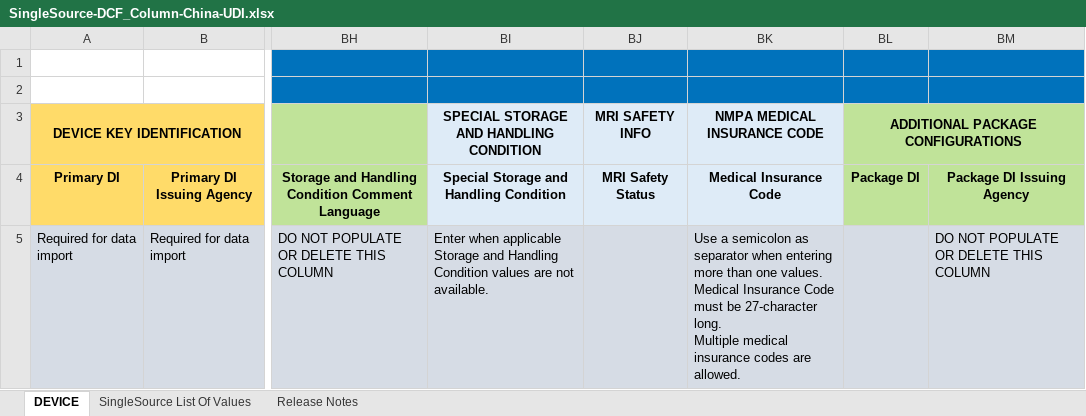
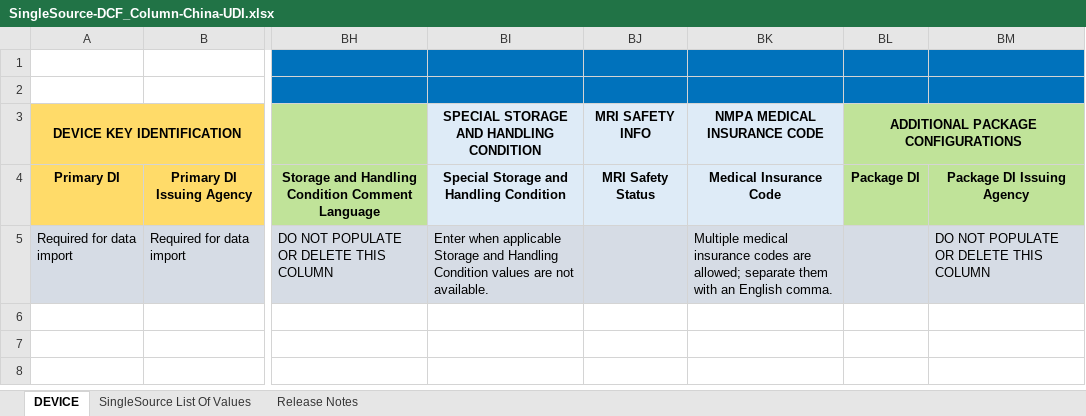
Before and after one commit to jiegun314/ssr-go, an Excel workbook: data/template/SingleSource-DCF_Column-China-UDI.xlsx, sheet DEVICE, drawn as a sheet; only a part is shown, gaps mark what is left out; values as stored, in another font and other column widths than the file's, no borders; charts and pictures and conditional formats not drawn; ↵ is a line break in a cell; the diff names each change by its address in the sheet, - before the commit and + after, or states it on an @@ line.

Commit message:
feat(consolidation): 一个型号多个医保编码用英文逗号合并，做成 merge_records 配置能力
- 来源级 merge_records（只支持 many_to_one，与 duplicates 互斥）：同一键的每条记录都留下，
  deduplicate=true 表示整行完全相同才去重，order: source|sorted 决定合并顺序；合并口径下不判冲突、
  也不产出单元格候选值。导出列用 transform.record_separator 把多条连成一格（只允许 concatenate 列，
  且来源必须声明 merge_records）。每条先按列自己的字段拼好、空值跳过，拼出来相同的只留一次，
  所以不会出现尾部分隔符或重复值。
- 医保来源改用它：Medical Insurance Code 只合并医保代码本身（去掉序列号），英文逗号连接；
  删除该列的「27 字符」长度说明与没人读的 validation.min_length，模板 DEVICE!BK5 的填写说明
  同步改成「…separate them with an English comma.」（只替换 sharedStrings 里这一条文本，
  其它部件字节不变）。
- 测试：新增 medical_insurance_merge_test.go（多码合并仍 Ready/整行去重/order: sorted/
  相同编码只出现一次/空值无尾逗号）与 merge_records_test.go（配置形态 + 6 种错误写法）；
  原来两个 many_to_one 冲突用例改为手写规则驱动；golden 基线去掉医保编码的序列号段。
- AGENTS.md §3 记录 merge_records / record_separator 口径。

验证：
- go test -count=1 ./...、genlogcolumns --check（仓库与运行包）、make check 退出码 0；
- 数据库副本上对比改前/改后：合格 2446 不变、冲突 12 → 1、缺失 7751 → 7762（那 11 行本来缺
  Primary DI，以前被冲突状态盖住）；11 行合并出两个不同编码，无重复项、无尾逗号；
- 模板改动：zip 37 个部件只有 sharedStrings.xml 变化，CRC 与全部 XML 可解析，
  表头/下拉/条件格式/冻结/名称管理器逐项比对一致。

```diff
--- a/data/template/SingleSource-DCF_Column-China-UDI.xlsx (sheet DEVICE)
+++ b/data/template/SingleSource-DCF_Column-China-UDI.xlsx (sheet DEVICE)
-BK5 (NMPA MEDICAL INSURANCE CODE): Use a semicolon as separator when entering more than one values. ↵ Medical Insurance Code must be 27-character long. ↵ Multiple medical insurance codes are allowed.
+BK5 (NMPA MEDICAL INSURANCE CODE): Multiple medical insurance codes are allowed; separate them with an English comma.
```
Also changed, not shown: 11 other files.
